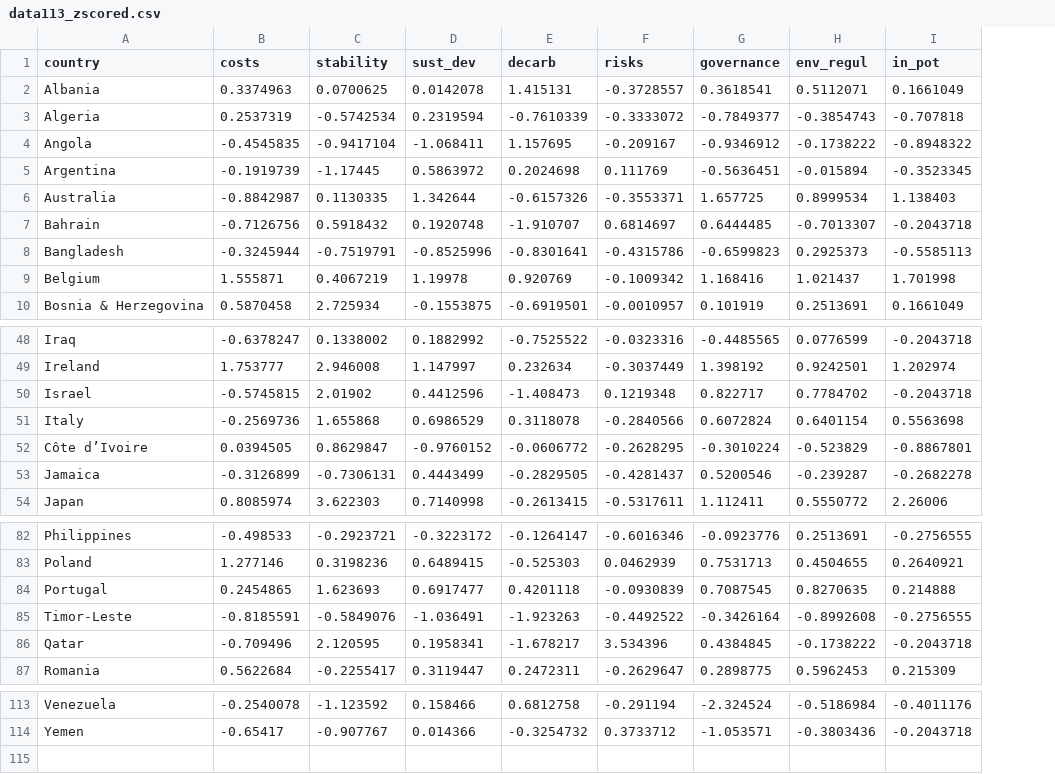
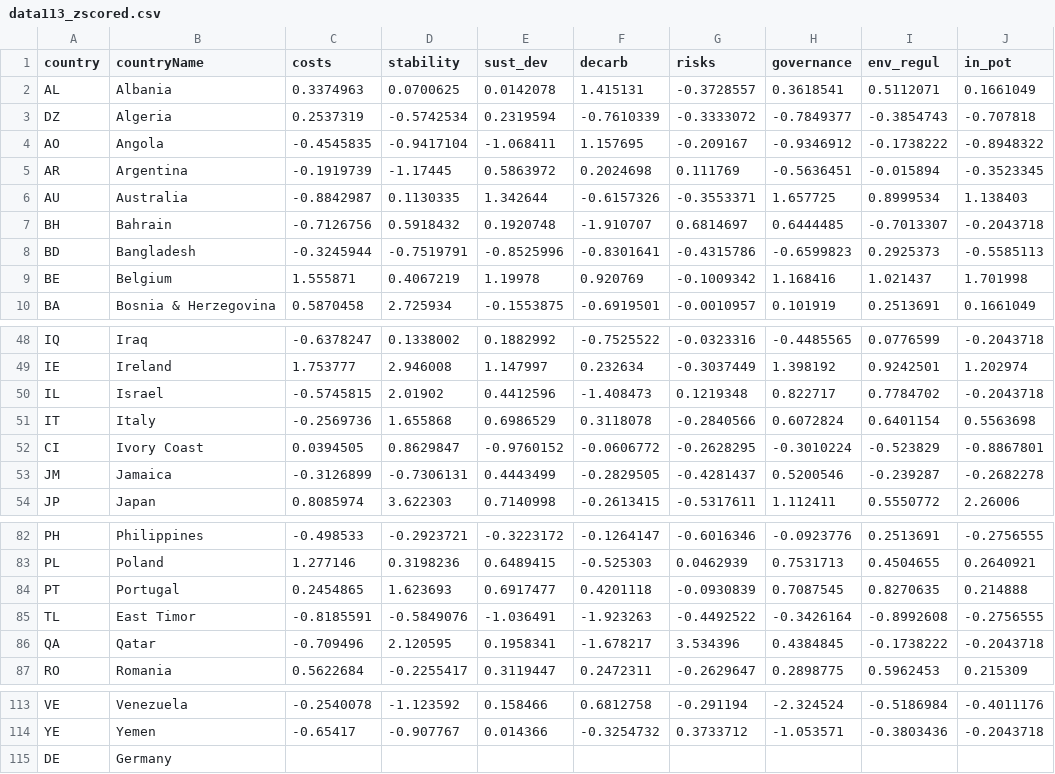
Before and after one commit to Nikola-Radojicic/google-charts-website, a CSV file: data113_zscored.csv, drawn as a sheet; only a part is shown, gaps mark what is left out; addresses are those after the commit; rows hold the shown columns only; the diff names each change by its address in the sheet, - before the commit and + after, or states it on an @@ line.

Commit message:
Updating dataset to include Germany as a ref point

```diff
--- a/data113_zscored.csv
+++ b/data113_zscored.csv
+column A (country), rows 2-10: AL | DZ | AO | AR | AU | BH | BD | BE | BA; rows 48-54: IQ | IE | IL | IT | CI | JM | JP; rows 82-87: PH | PL | PT | TL | QA | RO; rows 113-114: VE | YE
-B1: country
+B1: countryName
-B52 (countryName): Côte d’Ivoire
+B52 (countryName): Ivory Coast
-B85 (countryName): Timor-Leste
+B85 (countryName): East Timor
+row 115: DE | Germany
```
Also changed, not shown: 2 other files.
